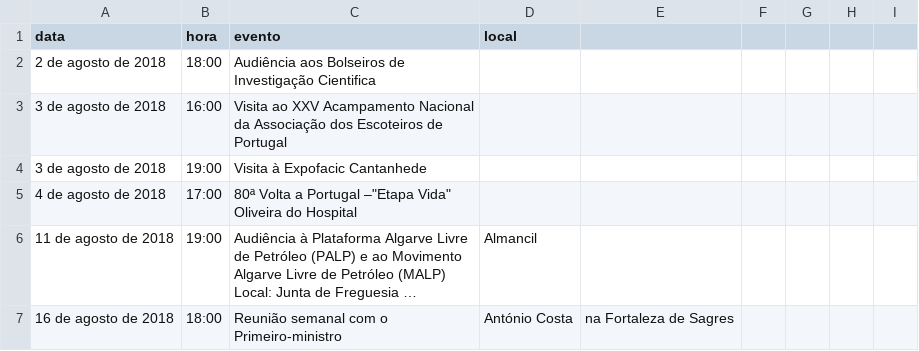
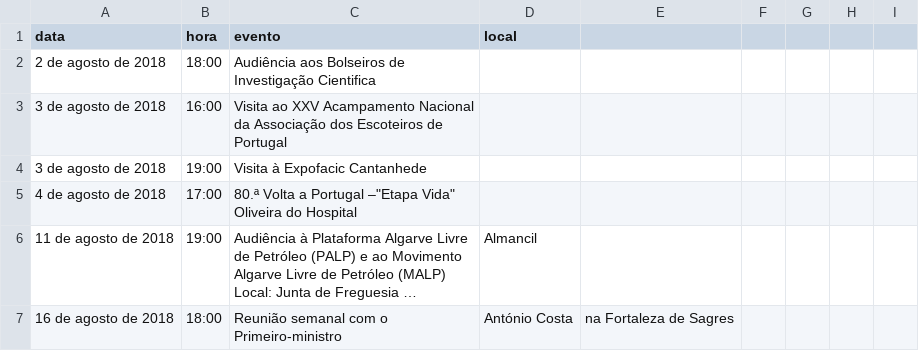
Before and after one commit to andrebravoferreira/agenda_presidencia_republica, a CSV file: marcelo_2018.csv, drawn as a sheet; only a part is shown; long unchanged cells end in …; the diff names each change by its address in the sheet, - before the commit and + after, or states it on an @@ line.

Commit message:
Updated Marcelo for 2018

```diff
--- a/marcelo_2018.csv
+++ b/marcelo_2018.csv
-C5 (evento): 80ª Volta a…
+C5 (evento): 80.ª Volta a…
```
